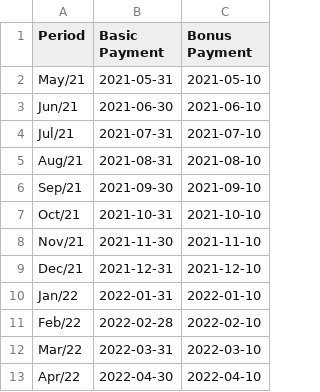
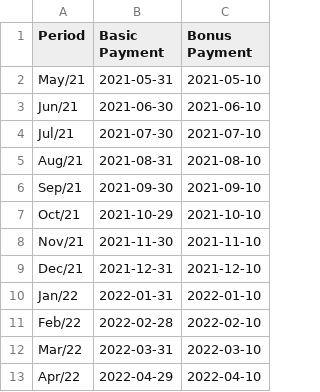
Before and after one commit to tbash4015/backend, a CSV file: file.csv, drawn as a sheet.

Commit message:
Basic Payment dates now correct, with test output of whether last day of month is Saturday or Sunday

```diff
--- a/file.csv
+++ b/file.csv
@@ -3,6 +3,6 @@ May/21,2021-05-31,2021-05-10
 Jun/21,2021-06-30,2021-06-10
-Jul/21,2021-07-31,2021-07-10
+Jul/21,2021-07-30,2021-07-10
 Aug/21,2021-08-31,2021-08-10
 Sep/21,2021-09-30,2021-09-10
-Oct/21,2021-10-31,2021-10-10
+Oct/21,2021-10-29,2021-10-10
 Nov/21,2021-11-30,2021-11-10
@@ -12,2 +12,2 @@ Feb/22,2022-02-28,2022-02-10
 Mar/22,2022-03-31,2022-03-10
-Apr/22,2022-04-30,2022-04-10
+Apr/22,2022-04-29,2022-04-10
```
Also changed, not shown: 1 other file.
